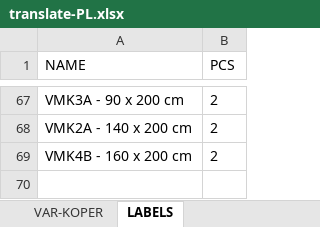
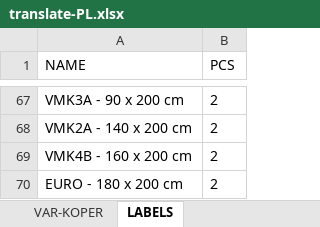
Before and after one commit to xaxamagyar/padrew-objednavka, an Excel workbook: translate-PL.xlsx, sheet LABELS, drawn as a sheet; only a part is shown, gaps mark what is left out; values as stored, in another font and other column widths than the file's, no borders; the diff names each change by its address in the sheet, - before the commit and + after, or states it on an @@ line.

Commit message:
Automatická aktualizace překladové databáze z webové aplikace

```diff
--- a/translate-PL.xlsx (sheet LABELS)
+++ b/translate-PL.xlsx (sheet LABELS)
+row 70: EURO - 180 x 200 cm | 2
```
